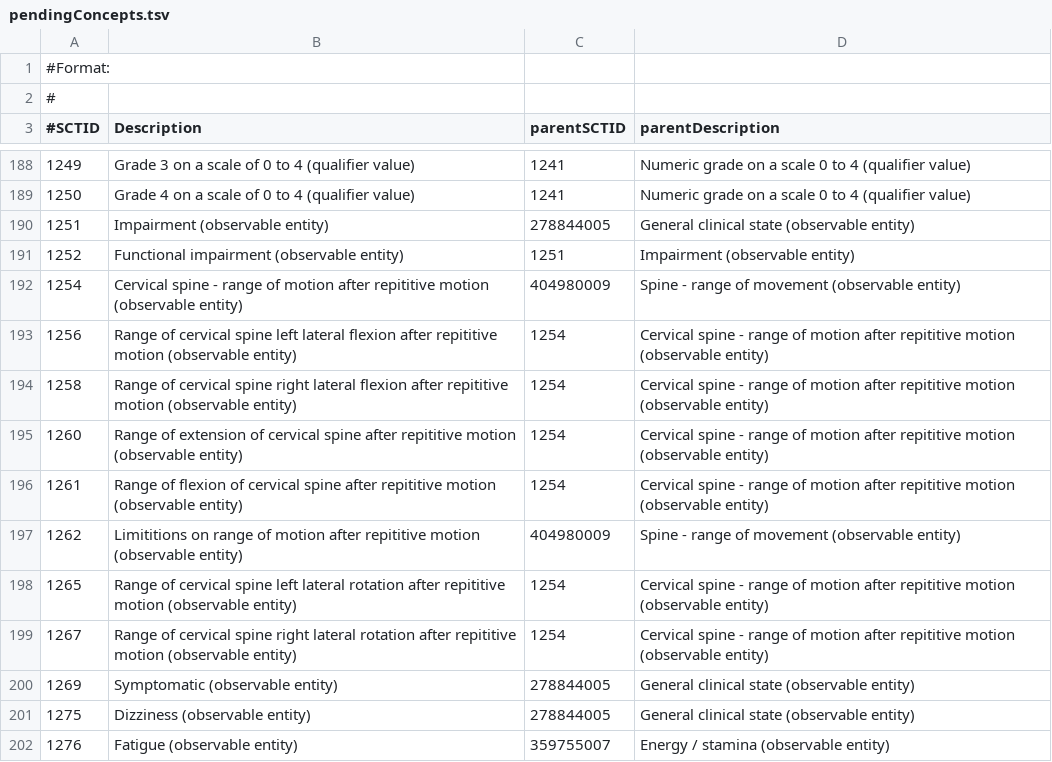
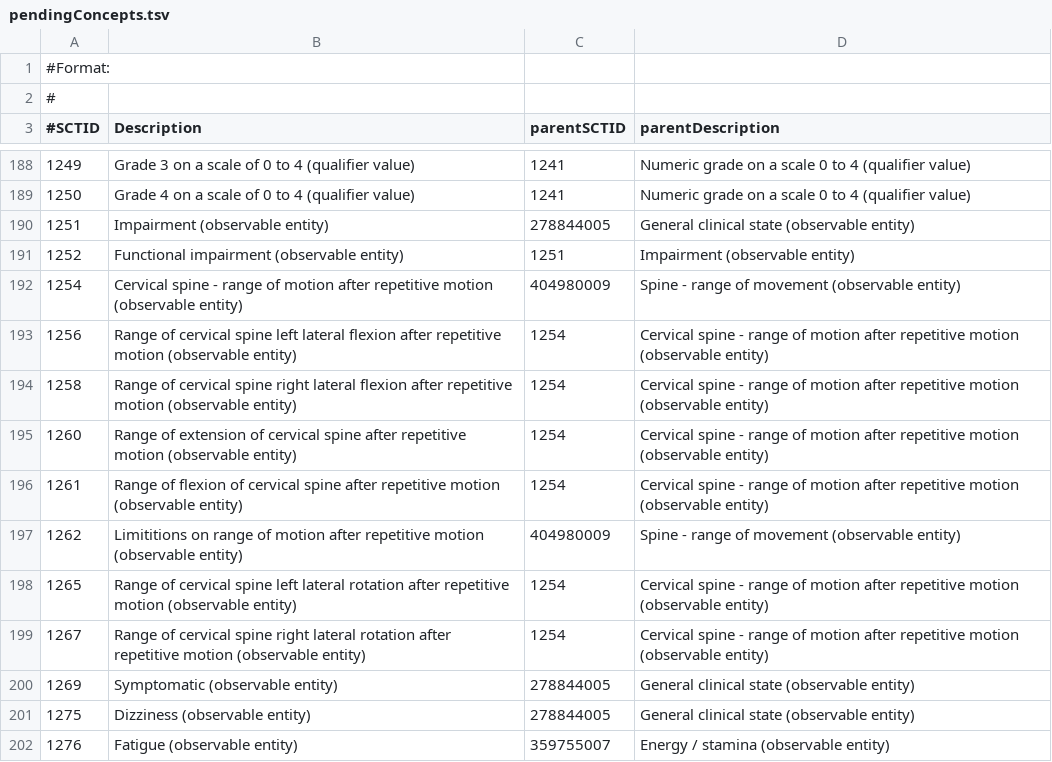
Before and after one commit to va-collabnet-archive/lego-editor, a TSV file: pendingConcepts.tsv, drawn as a sheet; only a part is shown, gaps mark what is left out.

Commit message:
fix typos

```diff
--- a/pendingConcepts.tsv
+++ b/pendingConcepts.tsv
@@ -191,10 +191,10 @@
 1252	Functional impairment (observable entity)	1251	Impairment (observable entity)
-1254	Cervical spine - range of motion after repititive motion (observable entity)	404980009	Spine - range of movement (observable entity)
-1256	Range of cervical spine left lateral flexion after repititive motion (observable entity)	1254	Cervical spine - range of motion after repititive motion (observable entity)
-1258	Range of cervical spine right lateral flexion after repititive motion (observable entity)	1254	Cervical spine - range of motion after repititive motion (observable entity)
-1260	Range of extension of cervical spine after repititive motion (observable entity)	1254	Cervical spine - range of motion after repititive motion (observable entity)
-1261	Range of flexion of cervical spine after repititive motion (observable entity)	1254	Cervical spine - range of motion after repititive motion (observable entity)
-1262	Limititions on range of motion after repititive motion (observable entity)	404980009	Spine - range of movement (observable entity)
-1265	Range of cervical spine left lateral rotation after repititive motion (observable entity)	1254	Cervical spine - range of motion after repititive motion (observable entity)
-1267	Range of cervical spine right lateral rotation after repititive motion (observable entity)	1254	Cervical spine - range of motion after repititive motion (observable entity)
+1254	Cervical spine - range of motion after repetitive motion (observable entity)	404980009	Spine - range of movement (observable entity)
+1256	Range of cervical spine left lateral flexion after repetitive motion (observable entity)	1254	Cervical spine - range of motion after repetitive motion (observable entity)
+1258	Range of cervical spine right lateral flexion after repetitive motion (observable entity)	1254	Cervical spine - range of motion after repetitive motion (observable entity)
+1260	Range of extension of cervical spine after repetitive motion (observable entity)	1254	Cervical spine - range of motion after repetitive motion (observable entity)
+1261	Range of flexion of cervical spine after repetitive motion (observable entity)	1254	Cervical spine - range of motion after repetitive motion (observable entity)
+1262	Limititions on range of motion after repetitive motion (observable entity)	404980009	Spine - range of movement (observable entity)
+1265	Range of cervical spine left lateral rotation after repetitive motion (observable entity)	1254	Cervical spine - range of motion after repetitive motion (observable entity)
+1267	Range of cervical spine right lateral rotation after repetitive motion (observable entity)	1254	Cervical spine - range of motion after repetitive motion (observable entity)
 1269	Symptomatic (observable entity)	278844005	General clinical state (observable entity)
```
